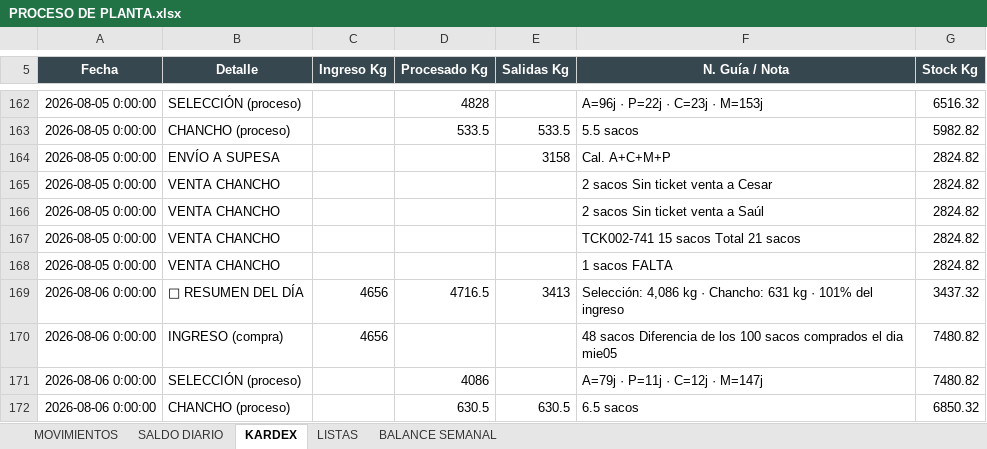
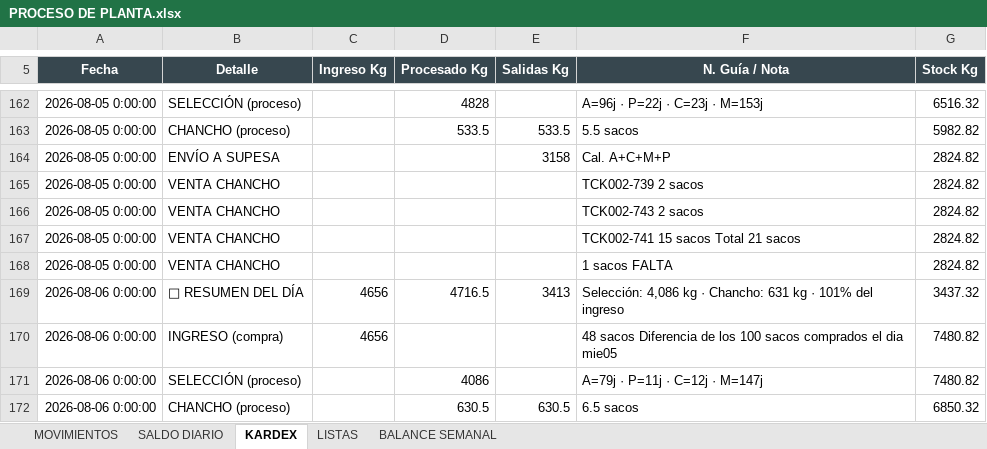
Before and after one commit to mirianmartinezparedes-ship-it/AGRO-PACAYALES, an Excel workbook: PROCESO DE PLANTA.xlsx, sheet KARDEX, drawn as a sheet; only a part is shown, gaps mark what is left out; values as stored, in another font and other column widths than the file's, no borders; charts and pictures and conditional formats not drawn; the diff covers the shown part only; the diff names each change by its address in the sheet, - before the commit and + after, or states it on an @@ line.

```diff
--- a/PROCESO DE PLANTA.xlsx (sheet KARDEX)
+++ b/PROCESO DE PLANTA.xlsx (sheet KARDEX)
-F165 (N. Guía / Nota): 2 sacos Sin ticket venta a Cesar
+F165 (N. Guía / Nota): TCK002-739 2 sacos
-F166 (N. Guía / Nota): 2 sacos Sin ticket venta a Saúl
+F166 (N. Guía / Nota): TCK002-743 2 sacos
```
Also changed, not shown: 11 edited cells elsewhere in this sheet, sheet BALANCE SEMANAL, sheet MOVIMIENTOS, sheet SALDO DIARIO, formulas that keep their value, hidden cells, charts or pictures, 1 other file.
